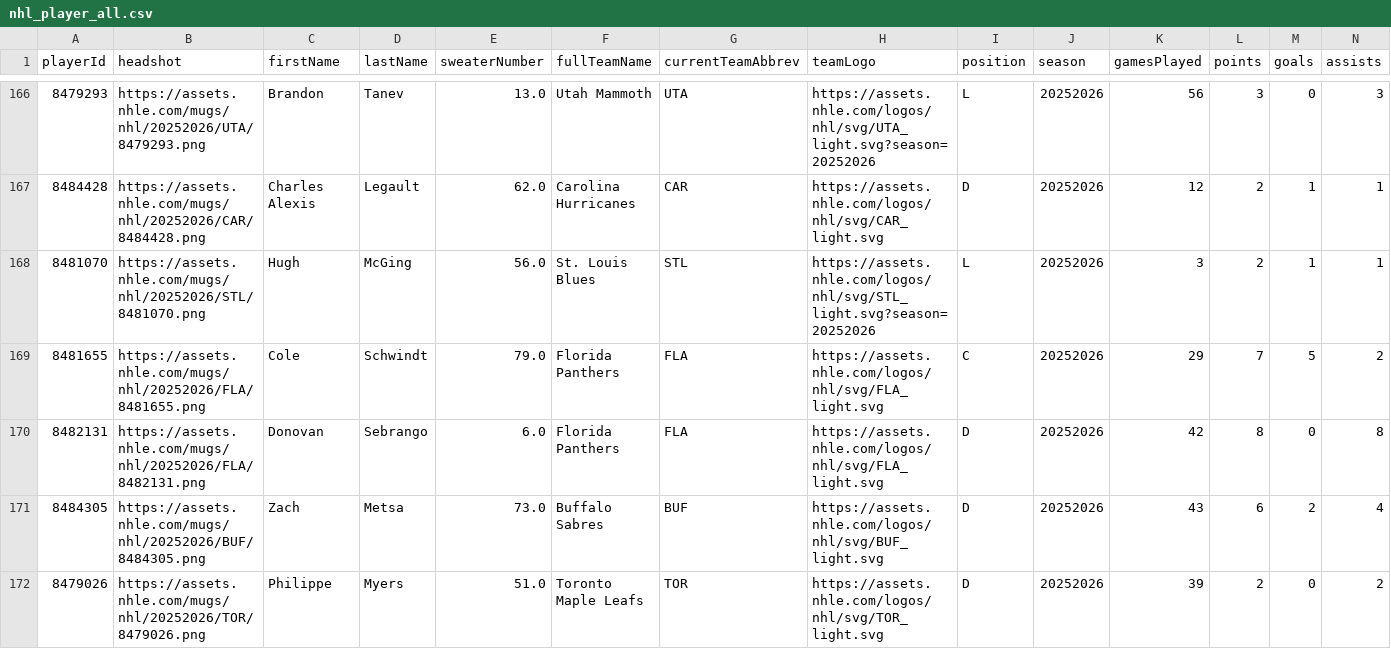
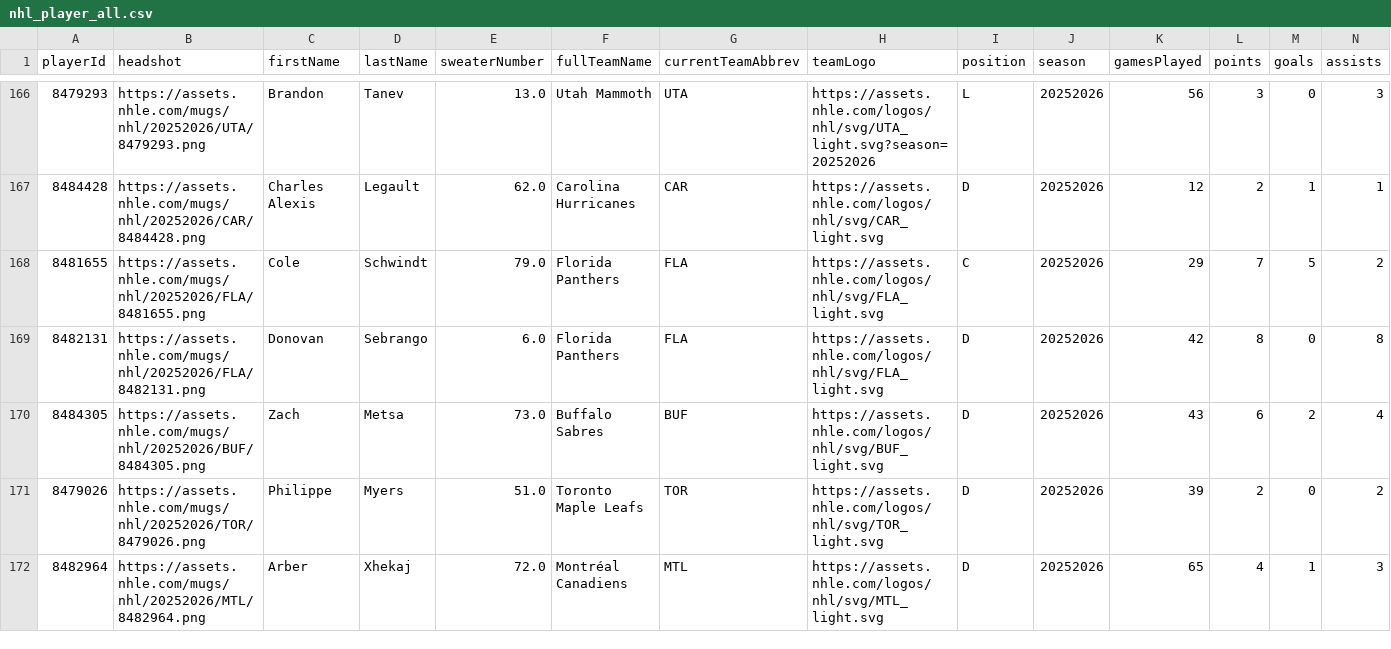
Before and after one commit to Prog-LucasAlves/AED_NHL, a CSV file: data/player/nhl_player_all.csv, drawn as a sheet; only a part is shown, gaps mark what is left out; the shorter side is filled out with more unchanged rows; rows hold the shown columns only; the diff names each change by its address in the sheet, - before the commit and + after, or states it on an @@ line.

```diff
--- a/data/player/nhl_player_all.csv
+++ b/data/player/nhl_player_all.csv
-row 168: 8481070 | https://assets.nhle.com/mugs/nhl/20252026/STL/8481070.png | Hugh | McGing | 56.0 | St. Louis Blues | STL | https://assets.nhle.com/logos/nhl/svg/STL_light.svg?season=20252026 | L | 20252026 | 3 | 2 | 1 | 1
```
